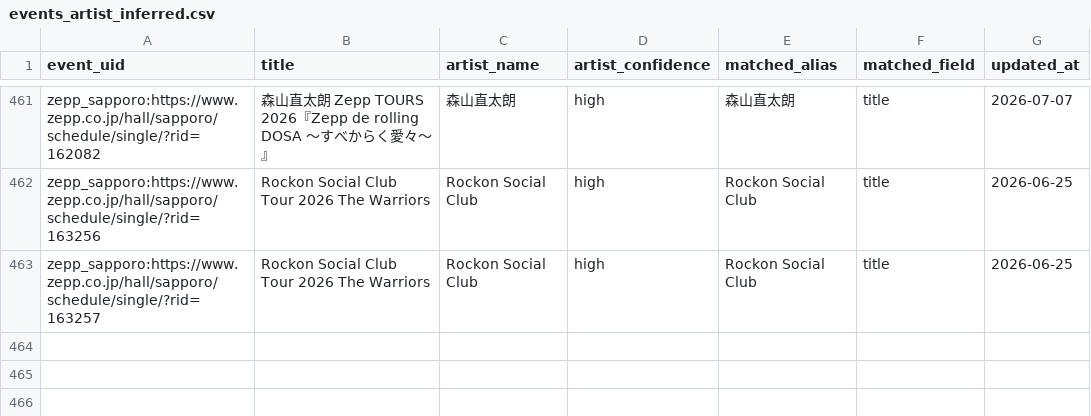
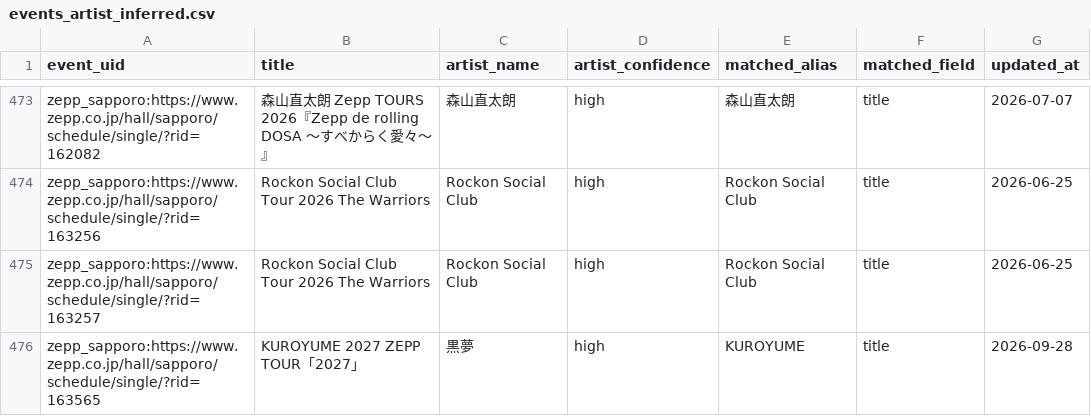
Before and after one commit to NemuKei/market-stats-viewer, a CSV file: data/events_artist_inferred.csv, drawn as a sheet; only a part is shown, gaps mark what is left out; the diff covers the shown part only; the diff names each change by its address in the sheet, - before the commit and + after, or states it on an @@ line.

```diff
--- a/data/events_artist_inferred.csv
+++ b/data/events_artist_inferred.csv
+row 476: zepp_sapporo:https://www.zepp.co.jp/hall/sapporo/schedule/single/?rid=163565 | KUROYUME 2027 ZEPP TOUR「2027」 | 黒夢 | high | KUROYUME | title | 2026-09-28
```
Also changed, not shown: 15 added rows and 3 removed rows elsewhere in this file, 2 other files.
